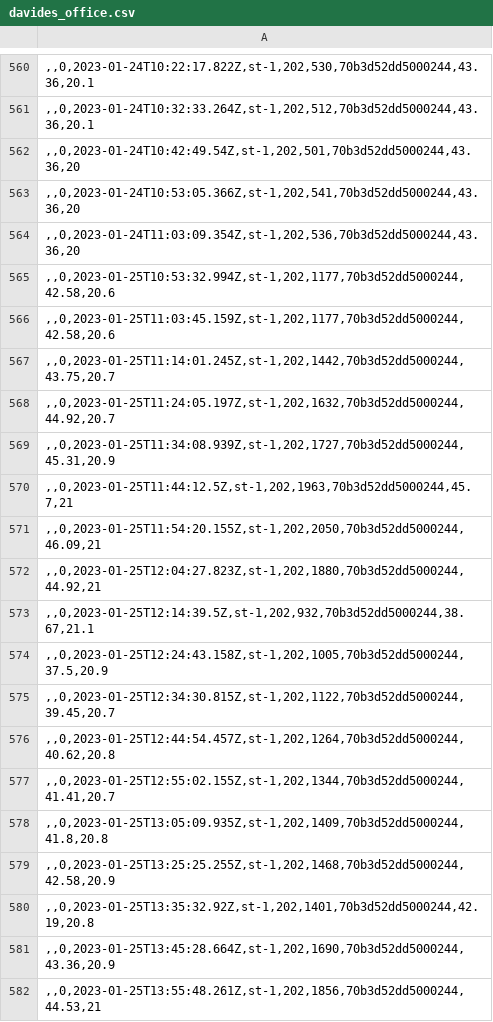
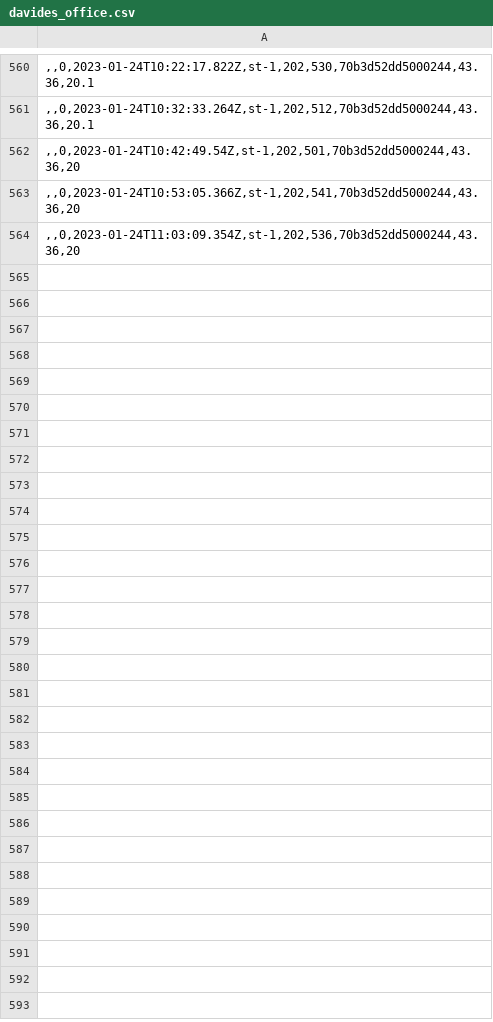
Before and after one commit to FabianScott/CO2-Occupancy-Smart-Library, a CSV file: data/davides_office.csv, drawn as a sheet; only a part is shown, gaps mark what is left out; the diff names each change by its address in the sheet, - before the commit and + after, or states it on an @@ line.

```diff
--- a/data/davides_office.csv
+++ b/data/davides_office.csv
-row 565: ,,0,2023-01-25T10:53:32.994Z,st-1,202,1177,70b3d52dd5000244,42.58,20.6
-row 566: ,,0,2023-01-25T11:03:45.159Z,st-1,202,1177,70b3d52dd5000244,42.58,20.6
-row 567: ,,0,2023-01-25T11:14:01.245Z,st-1,202,1442,70b3d52dd5000244,43.75,20.7
-row 568: ,,0,2023-01-25T11:24:05.197Z,st-1,202,1632,70b3d52dd5000244,44.92,20.7
-row 569: ,,0,2023-01-25T11:34:08.939Z,st-1,202,1727,70b3d52dd5000244,45.31,20.9
-row 570: ,,0,2023-01-25T11:44:12.5Z,st-1,202,1963,70b3d52dd5000244,45.7,21
-row 571: ,,0,2023-01-25T11:54:20.155Z,st-1,202,2050,70b3d52dd5000244,46.09,21
-row 572: ,,0,2023-01-25T12:04:27.823Z,st-1,202,1880,70b3d52dd5000244,44.92,21
-row 573: ,,0,2023-01-25T12:14:39.5Z,st-1,202,932,70b3d52dd5000244,38.67,21.1
-row 574: ,,0,2023-01-25T12:24:43.158Z,st-1,202,1005,70b3d52dd5000244,37.5,20.9
-row 575: ,,0,2023-01-25T12:34:30.815Z,st-1,202,1122,70b3d52dd5000244,39.45,20.7
-row 576: ,,0,2023-01-25T12:44:54.457Z,st-1,202,1264,70b3d52dd5000244,40.62,20.8
-row 577: ,,0,2023-01-25T12:55:02.155Z,st-1,202,1344,70b3d52dd5000244,41.41,20.7
-row 578: ,,0,2023-01-25T13:05:09.935Z,st-1,202,1409,70b3d52dd5000244,41.8,20.8
-row 579: ,,0,2023-01-25T13:25:25.255Z,st-1,202,1468,70b3d52dd5000244,42.58,20.9
-row 580: ,,0,2023-01-25T13:35:32.92Z,st-1,202,1401,70b3d52dd5000244,42.19,20.8
-row 581: ,,0,2023-01-25T13:45:28.664Z,st-1,202,1690,70b3d52dd5000244,43.36,20.9
-row 582: ,,0,2023-01-25T13:55:48.261Z,st-1,202,1856,70b3d52dd5000244,44.53,21
```
Also changed, not shown: parameters/testing_2022_07_12.csv, parameters/testing_2022_09_12.csv, 42 other files.
